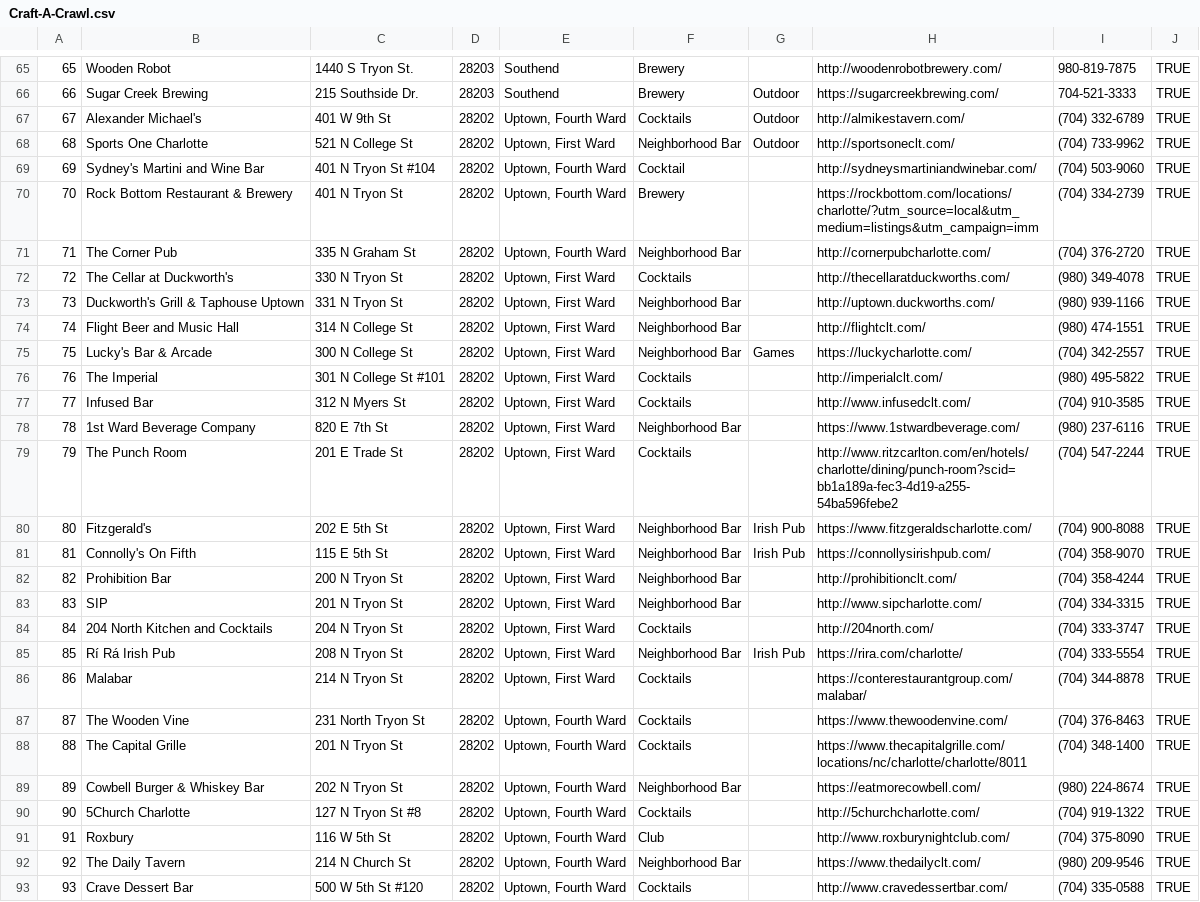
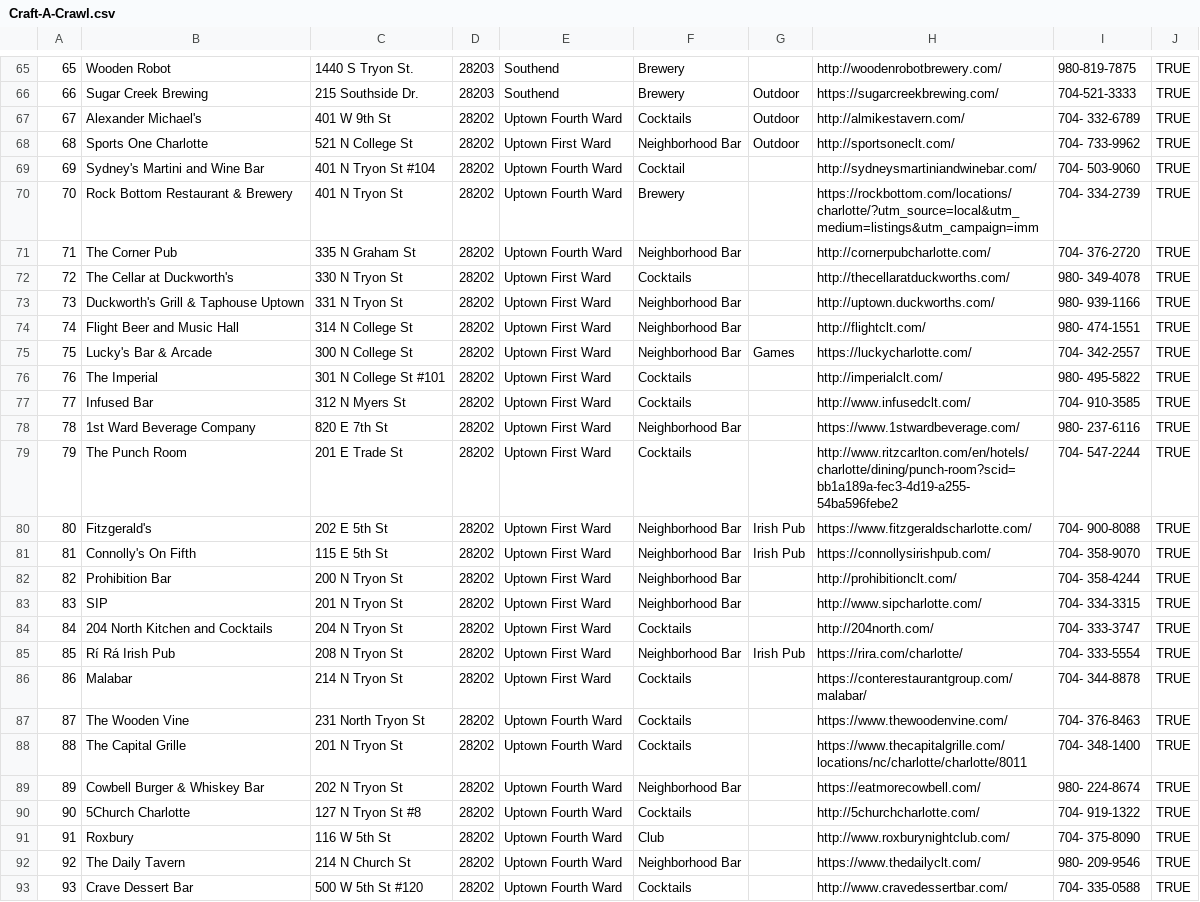
Before and after one commit to pbrowning11/craftacrawl, a CSV file: Craft-A-Crawl.csv, drawn as a sheet; only a part is shown, gaps mark what is left out; the diff covers the shown part only; the diff names each change by its address in the sheet, - before the commit and + after, or states it on an @@ line.

```diff
--- a/Craft-A-Crawl.csv
+++ b/Craft-A-Crawl.csv
-E67: Uptown, Fourth Ward
+E67: Uptown Fourth Ward
-I67: (704) 332-6789
+I67: 704- 332-6789
-E68: Uptown, First Ward
+E68: Uptown First Ward
-I68: (704) 733-9962
+I68: 704- 733-9962
-E69:E71: Uptown, Fourth Ward
+E69:E71: Uptown Fourth Ward
-I69: (704) 503-9060
+I69: 704- 503-9060
-I70: (704) 334-2739
+I70: 704- 334-2739
-I71: (704) 376-2720
+I71: 704- 376-2720
-E72:E86: Uptown, First Ward
+E72:E86: Uptown First Ward
-I72: (980) 349-4078
+I72: 980- 349-4078
-I73: (980) 939-1166
+I73: 980- 939-1166
-I74: (980) 474-1551
+I74: 980- 474-1551
-I75: (704) 342-2557
+I75: 704- 342-2557
-I76: (980) 495-5822
+I76: 980- 495-5822
-I77: (704) 910-3585
+I77: 704- 910-3585
-I78: (980) 237-6116
+I78: 980- 237-6116
-I79: (704) 547-2244
+I79: 704- 547-2244
-I80: (704) 900-8088
+I80: 704- 900-8088
-I81: (704) 358-9070
+I81: 704- 358-9070
-I82: (704) 358-4244
+I82: 704- 358-4244
-I83: (704) 334-3315
+I83: 704- 334-3315
-I84: (704) 333-3747
+I84: 704- 333-3747
-I85: (704) 333-5554
+I85: 704- 333-5554
-I86: (704) 344-8878
+I86: 704- 344-8878
-E87:E93: Uptown, Fourth Ward
+E87:E93: Uptown Fourth Ward
-I87: (704) 376-8463
+I87: 704- 376-8463
-I88: (704) 348-1400
+I88: 704- 348-1400
-I89: (980) 224-8674
+I89: 980- 224-8674
-I90: (704) 919-1322
+I90: 704- 919-1322
-I91: (704) 375-8090
+I91: 704- 375-8090
-I92: (980) 209-9546
+I92: 980- 209-9546
-I93: (704) 335-0588
+I93: 704- 335-0588
```
Also changed, not shown: 77 edited cells elsewhere in this file, 7 other files.
